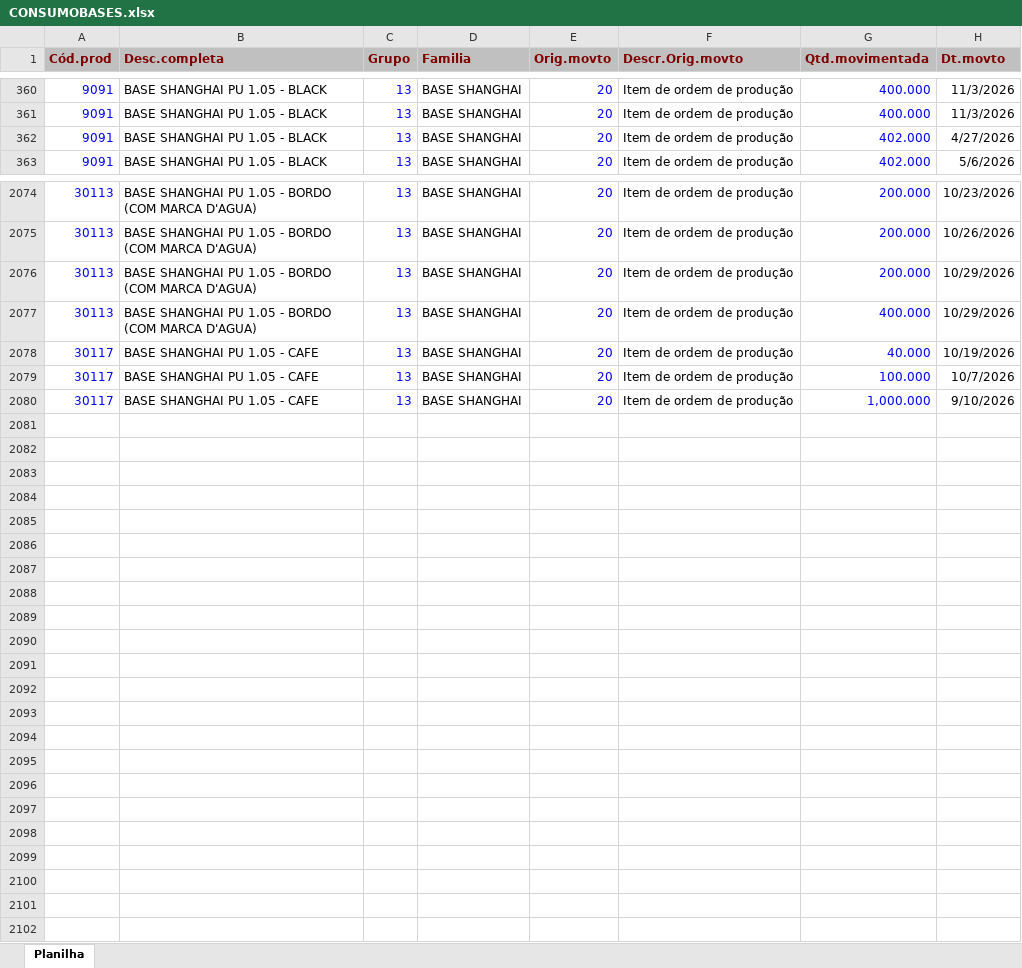
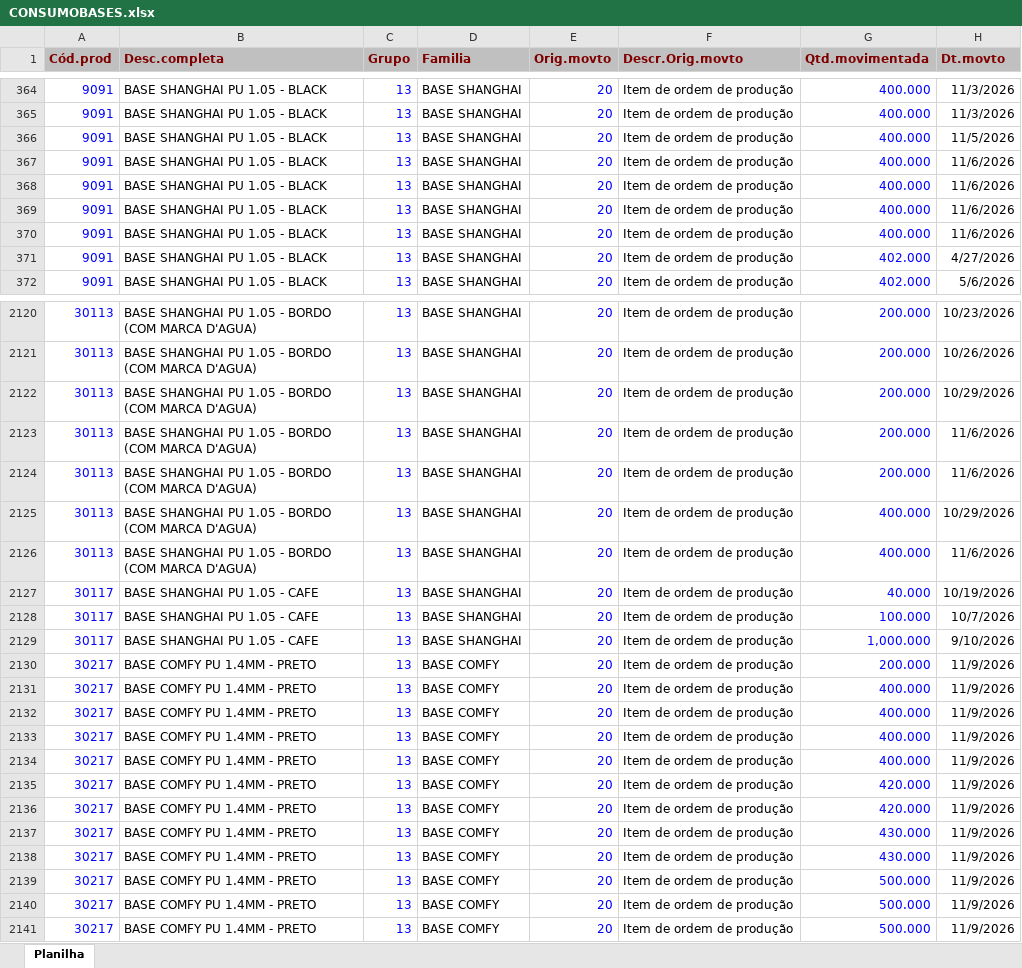
Before and after one commit to afbertuolsmart/SMART-STOCK, an Excel workbook: data-source/CONSUMOBASES.xlsx, sheet Planilha, drawn as a sheet; only a part is shown, gaps mark what is left out; values as stored, in another font and other column widths than the file's, no borders; the diff covers the shown part only; the diff names each change by its address in the sheet, - before the commit and + after, or states it on an @@ line.

```diff
--- a/data-source/CONSUMOBASES.xlsx (sheet Planilha)
+++ b/data-source/CONSUMOBASES.xlsx (sheet Planilha)
+row 366: 9091 | BASE SHANGHAI PU 1.05 - BLACK | 13 | BASE SHANGHAI | 20 | Item de ordem de produção | 400.000 | 11/5/2026
+row 367: 9091 | BASE SHANGHAI PU 1.05 - BLACK | 13 | BASE SHANGHAI | 20 | Item de ordem de produção | 400.000 | 11/6/2026
+row 368: 9091 | BASE SHANGHAI PU 1.05 - BLACK | 13 | BASE SHANGHAI | 20 | Item de ordem de produção | 400.000 | 11/6/2026
+row 369: 9091 | BASE SHANGHAI PU 1.05 - BLACK | 13 | BASE SHANGHAI | 20 | Item de ordem de produção | 400.000 | 11/6/2026
+row 370: 9091 | BASE SHANGHAI PU 1.05 - BLACK | 13 | BASE SHANGHAI | 20 | Item de ordem de produção | 400.000 | 11/6/2026
+row 2123: 30113 | BASE SHANGHAI PU 1.05 - BORDO (COM MARCA D'AGUA) | 13 | BASE SHANGHAI | 20 | Item de ordem de produção | 200.000 | 11/6/2026
+row 2124: 30113 | BASE SHANGHAI PU 1.05 - BORDO (COM MARCA D'AGUA) | 13 | BASE SHANGHAI | 20 | Item de ordem de produção | 200.000 | 11/6/2026
+row 2126: 30113 | BASE SHANGHAI PU 1.05 - BORDO (COM MARCA D'AGUA) | 13 | BASE SHANGHAI | 20 | Item de ordem de produção | 400.000 | 11/6/2026
+row 2130: 30217 | BASE COMFY PU 1.4MM - PRETO | 13 | BASE COMFY | 20 | Item de ordem de produção | 200.000 | 11/9/2026
+row 2131: 30217 | BASE COMFY PU 1.4MM - PRETO | 13 | BASE COMFY | 20 | Item de ordem de produção | 400.000 | 11/9/2026
+row 2132: 30217 | BASE COMFY PU 1.4MM - PRETO | 13 | BASE COMFY | 20 | Item de ordem de produção | 400.000 | 11/9/2026
+row 2133: 30217 | BASE COMFY PU 1.4MM - PRETO | 13 | BASE COMFY | 20 | Item de ordem de produção | 400.000 | 11/9/2026
+row 2134: 30217 | BASE COMFY PU 1.4MM - PRETO | 13 | BASE COMFY | 20 | Item de ordem de produção | 400.000 | 11/9/2026
+row 2135: 30217 | BASE COMFY PU 1.4MM - PRETO | 13 | BASE COMFY | 20 | Item de ordem de produção | 420.000 | 11/9/2026
+row 2136: 30217 | BASE COMFY PU 1.4MM - PRETO | 13 | BASE COMFY | 20 | Item de ordem de produção | 420.000 | 11/9/2026
+row 2137: 30217 | BASE COMFY PU 1.4MM - PRETO | 13 | BASE COMFY | 20 | Item de ordem de produção | 430.000 | 11/9/2026
+row 2138: 30217 | BASE COMFY PU 1.4MM - PRETO | 13 | BASE COMFY | 20 | Item de ordem de produção | 430.000 | 11/9/2026
+row 2139: 30217 | BASE COMFY PU 1.4MM - PRETO | 13 | BASE COMFY | 20 | Item de ordem de produção | 500.000 | 11/9/2026
+row 2140: 30217 | BASE COMFY PU 1.4MM - PRETO | 13 | BASE COMFY | 20 | Item de ordem de produção | 500.000 | 11/9/2026
+row 2141: 30217 | BASE COMFY PU 1.4MM - PRETO | 13 | BASE COMFY | 20 | Item de ordem de produção | 500.000 | 11/9/2026
```
Also changed, not shown: 41 added rows elsewhere in this sheet, data-source/COMPRABASES.xlsx, data-source/COMPRAPARAGUAI.xlsx, 7 other files.
